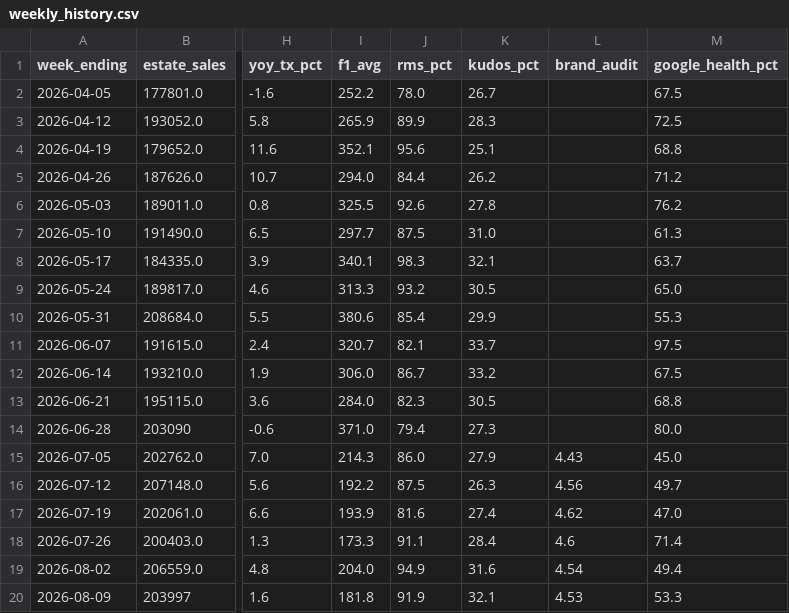
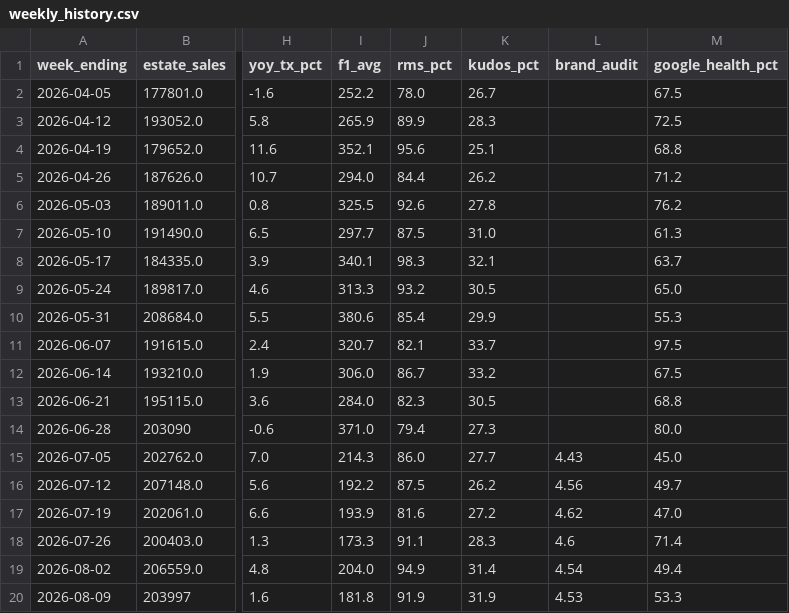
Before and after one commit to Fontana1974/bewiched-dashboards, a CSV file: weekly_history.csv, drawn as a sheet; only a part is shown, gaps mark what is left out; the diff names each change by its address in the sheet, - before the commit and + after, or states it on an @@ line.

```diff
--- a/weekly_history.csv
+++ b/weekly_history.csv
-K15 (kudos_pct): 27.9
+K15 (kudos_pct): 27.7
-K16 (kudos_pct): 26.3
+K16 (kudos_pct): 26.2
-K17 (kudos_pct): 27.4
+K17 (kudos_pct): 27.2
-K18 (kudos_pct): 28.4
+K18 (kudos_pct): 28.3
-K19 (kudos_pct): 31.6
+K19 (kudos_pct): 31.4
-K20 (kudos_pct): 32.1
+K20 (kudos_pct): 31.9
```
Also changed, not shown: 41 other files.
